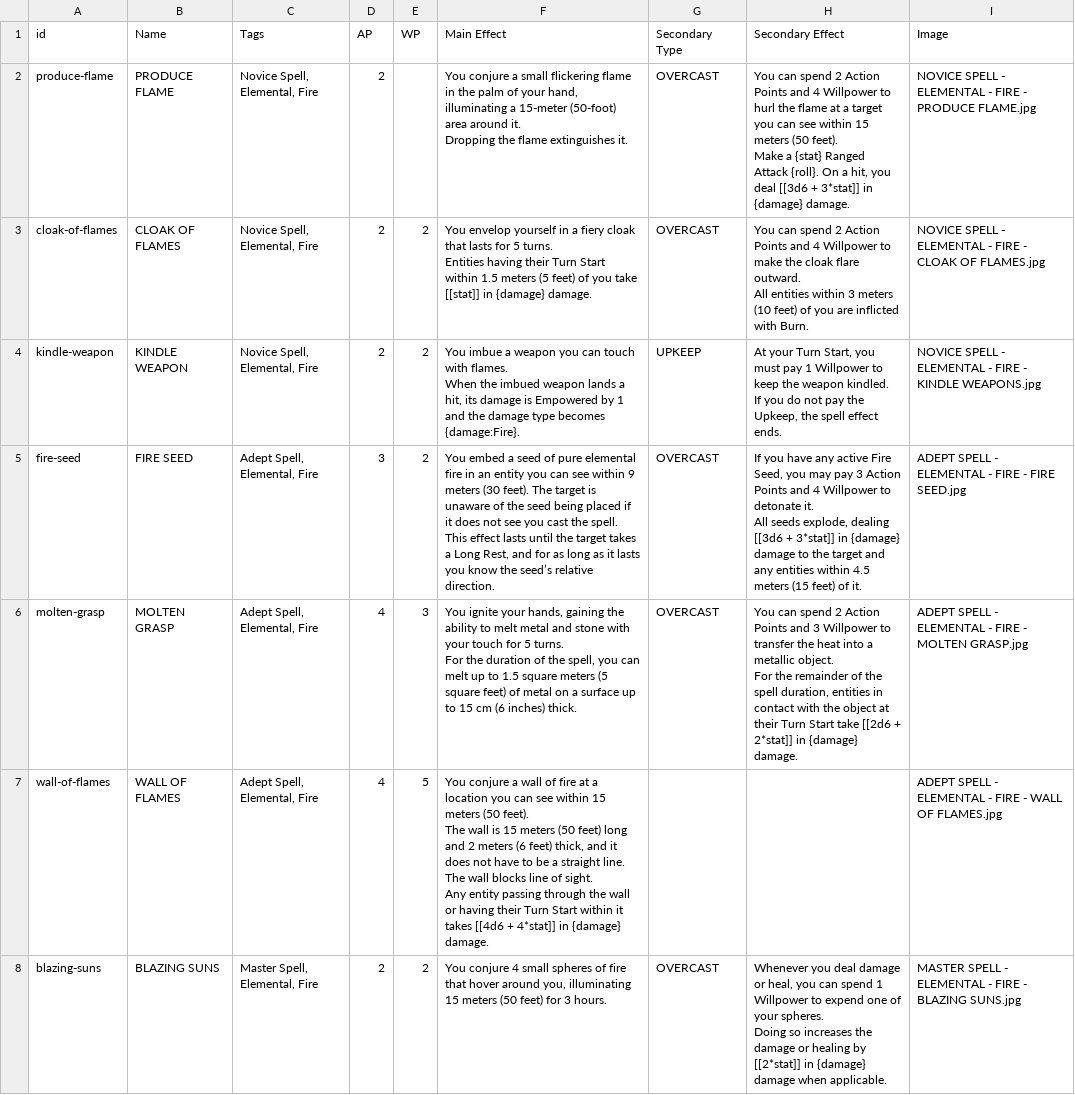
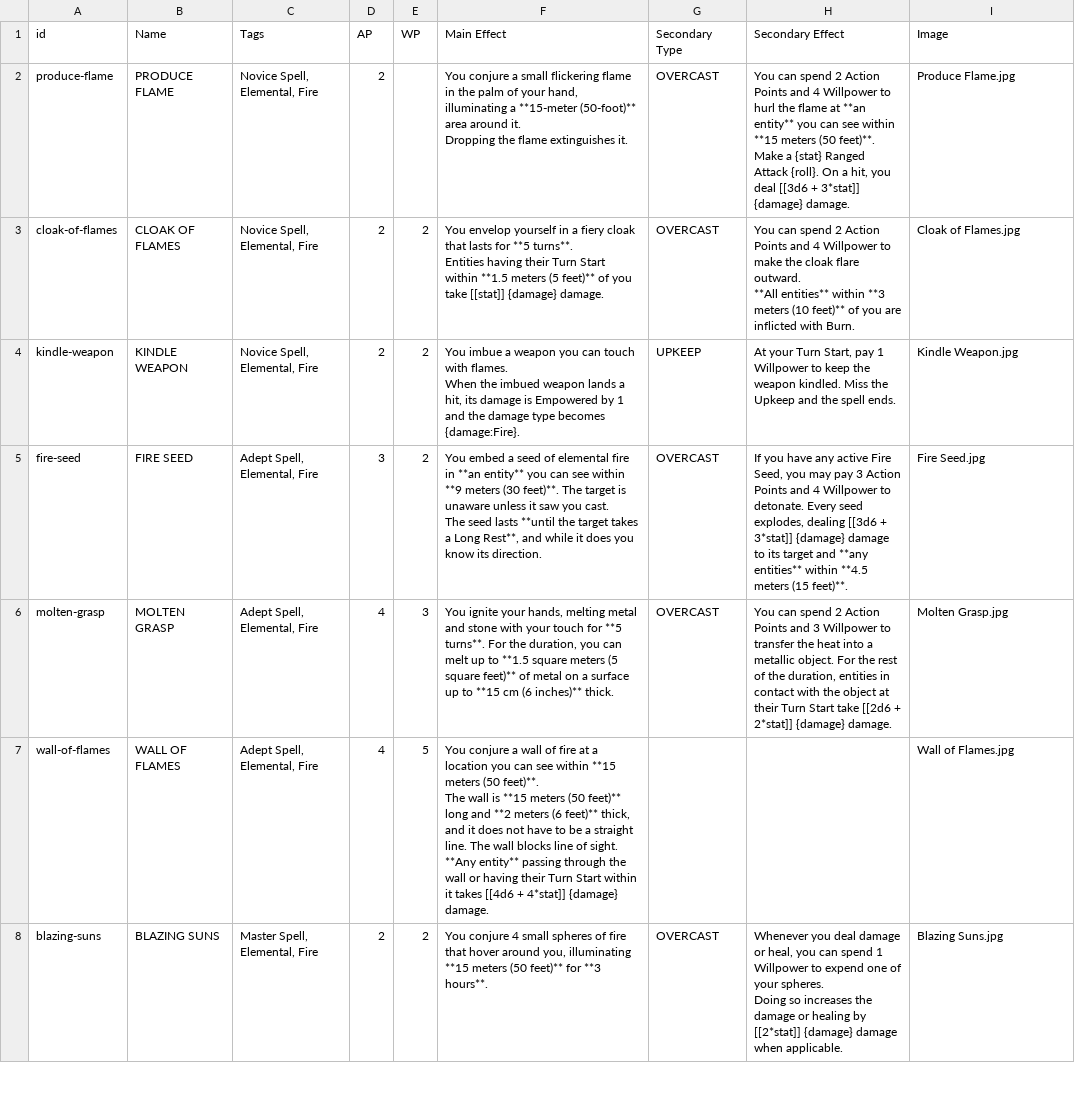
Before and after one commit to JulesMarquez94/hzbd-character-sheet, a CSV file: data/templates/elemental-spells.csv, drawn as a sheet; only a part is shown; ↵ is a line break in a cell; the diff covers the shown part only; the diff names each change by its address in the sheet, - before the commit and + after, or states it on an @@ line.

Commit message:
Earth spells, fire spell i

```diff
--- a/data/templates/elemental-spells.csv
+++ b/data/templates/elemental-spells.csv
-F2 (Main Effect): …illuminating a 15-meter (50-foot) area around…
+F2 (Main Effect): …illuminating a **15-meter (50-foot)** area around…
-H2 (Secondary Effect): …flame at a target you can see within 15 meters (50 feet). ↵ Make a {stat} Ranged Attack {roll}. On a hit, you deal [[3d6 + 3*stat]] in {damage} damage.
+H2 (Secondary Effect): …flame at **an entity** you can see within **15 meters (50 feet)**. Make a {stat} Ranged Attack {roll}. On a hit, you deal [[3d6 + 3*stat]] {damage} damage.
-I2 (Image): NOVICE SPELL - ELEMENTAL - FIRE - PRODUCE FLAME.jpg
+I2 (Image): Produce Flame.jpg
-F3 (Main Effect): …lasts for 5 turns. ↵ Entities having their Turn Start within 1.5 meters (5 feet) of you take [[stat]] in {damage} damage.
+F3 (Main Effect): …lasts for **5 turns**. ↵ Entities having their Turn Start within **1.5 meters (5 feet)** of you take [[stat]] {damage} damage.
-H3 (Secondary Effect): …flare outward. ↵ All entities within 3 meters (10 feet) of you…
+H3 (Secondary Effect): …flare outward. ↵ **All entities** within **3 meters (10 feet)** of you…
-I3 (Image): NOVICE SPELL - ELEMENTAL - FIRE - CLOAK OF FLAMES.jpg
+I3 (Image): Cloak of Flames.jpg
-H4 (Secondary Effect): …Turn Start, you must pay 1 Willpower to keep the weapon kindled. ↵ If you do not pay the Upkeep, the spell effect ends.
+H4 (Secondary Effect): …Turn Start, pay 1 Willpower to keep the weapon kindled. Miss the Upkeep and the spell ends.
-I4 (Image): NOVICE SPELL - ELEMENTAL - FIRE - KINDLE WEAPONS.jpg
+I4 (Image): Kindle Weapon.jpg
-F5 (Main Effect): …seed of pure elemental fire in an entity you can see within 9 meters (30 feet). The target is unaware of the seed being placed if it does not see you cast the spell. ↵ This effect lasts until the target takes a Long Rest, and for as long as it lasts you know the seed’s relative direction.
+F5 (Main Effect): …seed of elemental fire in **an entity** you can see within **9 meters (30 feet)**. The target is unaware unless it saw you cast. ↵ The seed lasts **until the target takes a Long Rest**, and while it does you know its direction.
-H5 (Secondary Effect): …Willpower to detonate it. ↵ All seeds explode, dealing [[3d6 + 3*stat]] in {damage} damage to the target and any entities within 4.5 meters (15 feet) of it.
+H5 (Secondary Effect): …Willpower to detonate. Every seed explodes, dealing [[3d6 + 3*stat]] {damage} damage to its target and **any entities** within **4.5 meters (15 feet)**.
-I5 (Image): ADEPT SPELL - ELEMENTAL - FIRE - FIRE SEED.jpg
+I5 (Image): Fire Seed.jpg
-F6 (Main Effect): …your hands, gaining the ability to melt metal and stone with your touch for 5 turns. ↵ For the duration of the spell, you can melt up to 1.5 square meters (5 square feet) of metal on a surface up to 15 cm (6 inches) thick.
+F6 (Main Effect): …your hands, melting metal and stone with your touch for **5 turns**. For the duration, you can melt up to **1.5 square meters (5 square feet)** of metal on a surface up to **15 cm (6 inches)** thick.
-H6 (Secondary Effect): …For the remainder of the spell duration, entities in contact with the object at their Turn Start take [[2d6 + 2*stat]] in {damage} damage.
+H6 (Secondary Effect): …For the rest of the duration, entities in contact with the object at their Turn Start take [[2d6 + 2*stat]] {damage} damage.
-I6 (Image): ADEPT SPELL - ELEMENTAL - FIRE - MOLTEN GRASP.jpg
+I6 (Image): Molten Grasp.jpg
-F7 (Main Effect): …see within 15 meters (50 feet). ↵ The wall is 15 meters (50 feet) long and 2 meters (6 feet) thick, and it does not have to be a straight line. The wall blocks line of sight. ↵ Any entity passing through the wall or having their Turn Start within it takes [[4d6 + 4*stat]] in {damage} damage.
+F7 (Main Effect): …see within **15 meters (50 feet)**. ↵ The wall is **15 meters (50 feet)** long and **2 meters (6 feet)** thick, and it does not have to be a straight line. The wall blocks line of sight. ↵ **Any entity** passing through the wall or having their Turn Start within it takes [[4d6 + 4*stat]] {damage} damage.
-I7 (Image): ADEPT SPELL - ELEMENTAL - FIRE - WALL OF FLAMES.jpg
+I7 (Image): Wall of Flames.jpg
-F8 (Main Effect): …you, illuminating 15 meters (50 feet) for 3 hours.
+F8 (Main Effect): …you, illuminating **15 meters (50 feet)** for **3 hours**.
-H8 (Secondary Effect): …by [[2*stat]] in {damage} damage…
+H8 (Secondary Effect): …by [[2*stat]] {damage} damage…
-I8 (Image): MASTER SPELL - ELEMENTAL - FIRE - BLAZING SUNS.jpg
+I8 (Image): Blazing Suns.jpg
```
Also changed, not shown: 8 added rows and 36 edited cells elsewhere in this file, 41 other files.
